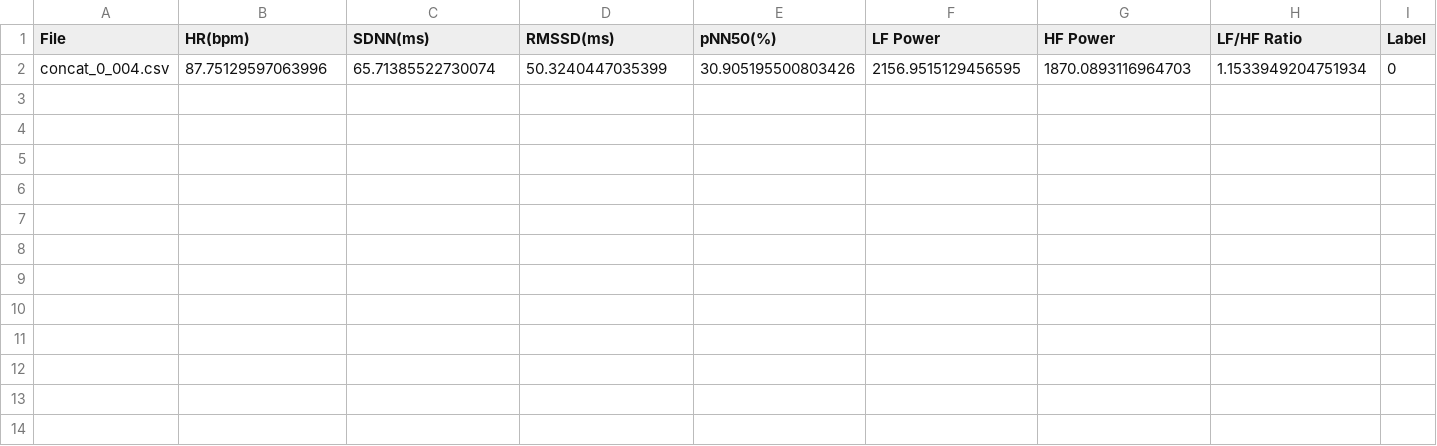
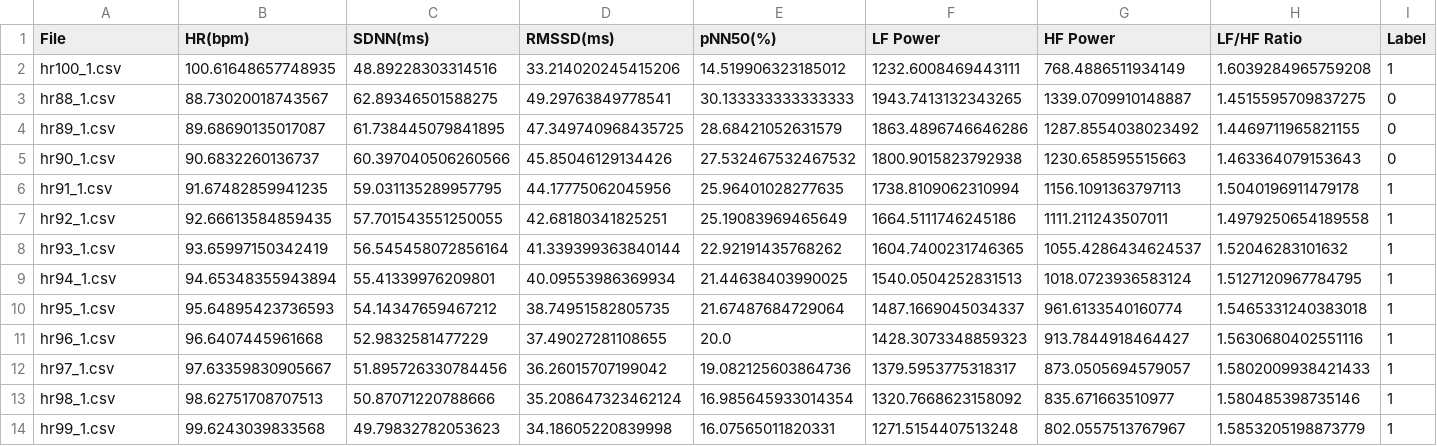
Before and after one commit to Nappleee/Stress-Dectection-and-Classification, a CSV file: data/hrv_features_label.csv, drawn as a sheet; only a part is shown; removed rows and columns are numbered as before the commit, all else as after; rows hold the shown columns only; the diff names each change by its address in the sheet, - before the commit and + after, or states it on an @@ line.

```diff
--- a/data/hrv_features_label.csv
+++ b/data/hrv_features_label.csv
-row 2: concat_0_004.csv | 87.75129597063996 | 65.71385522730074 | 50.3240447035399 | 30.905195500803426 | 2156.9515129456595 | 1870.0893116964703 | 1.1533949204751934 | 0
+row 2: hr100_1.csv | 100.61648657748935 | 48.89228303314516 | 33.214020245415206 | 14.519906323185012 | 1232.6008469443111 | 768.4886511934149 | 1.6039284965759208 | 1
+row 3: hr88_1.csv | 88.73020018743567 | 62.89346501588275 | 49.29763849778541 | 30.133333333333333 | 1943.7413132343265 | 1339.0709910148887 | 1.4515595709837275 | 0
+row 4: hr89_1.csv | 89.68690135017087 | 61.738445079841895 | 47.349740968435725 | 28.68421052631579 | 1863.4896746646286 | 1287.8554038023492 | 1.4469711965821155 | 0
+row 5: hr90_1.csv | 90.6832260136737 | 60.397040506260566 | 45.85046129134426 | 27.532467532467532 | 1800.9015823792938 | 1230.658595515663 | 1.463364079153643 | 0
+row 6: hr91_1.csv | 91.67482859941235 | 59.031135289957795 | 44.17775062045956 | 25.96401028277635 | 1738.8109062310994 | 1156.1091363797113 | 1.5040196911479178 | 1
+row 7: hr92_1.csv | 92.66613584859435 | 57.701543551250055 | 42.68180341825251 | 25.19083969465649 | 1664.5111746245186 | 1111.211243507011 | 1.4979250654189558 | 1
+row 8: hr93_1.csv | 93.65997150342419 | 56.545458072856164 | 41.339399363840144 | 22.92191435768262 | 1604.7400231746365 | 1055.4286434624537 | 1.52046283101632 | 1
+row 9: hr94_1.csv | 94.65348355943894 | 55.41339976209801 | 40.09553986369934 | 21.44638403990025 | 1540.0504252831513 | 1018.0723936583124 | 1.5127120967784795 | 1
+row 10: hr95_1.csv | 95.64895423736593 | 54.14347659467212 | 38.74951582805735 | 21.67487684729064 | 1487.1669045034337 | 961.6133540160774 | 1.5465331240383018 | 1
+row 11: hr96_1.csv | 96.6407445961668 | 52.9832581477229 | 37.49027281108655 | 20.0 | 1428.3073348859323 | 913.7844918464427 | 1.5630680402551116 | 1
+row 12: hr97_1.csv | 97.63359830905667 | 51.895726330784456 | 36.26015707199042 | 19.082125603864736 | 1379.5953775318317 | 873.0505694579057 | 1.5802009938421433 | 1
+row 13: hr98_1.csv | 98.62751708707513 | 50.87071220788666 | 35.208647323462124 | 16.985645933014354 | 1320.7668623158092 | 835.671663510977 | 1.580485398735146 | 1
+row 14: hr99_1.csv | 99.6243039833568 | 49.79832782053623 | 34.18605220839998 | 16.07565011820331 | 1271.5154407513248 | 802.0557513767967 | 1.5853205198873779 | 1
```
Also changed, not shown: 7 other files.
